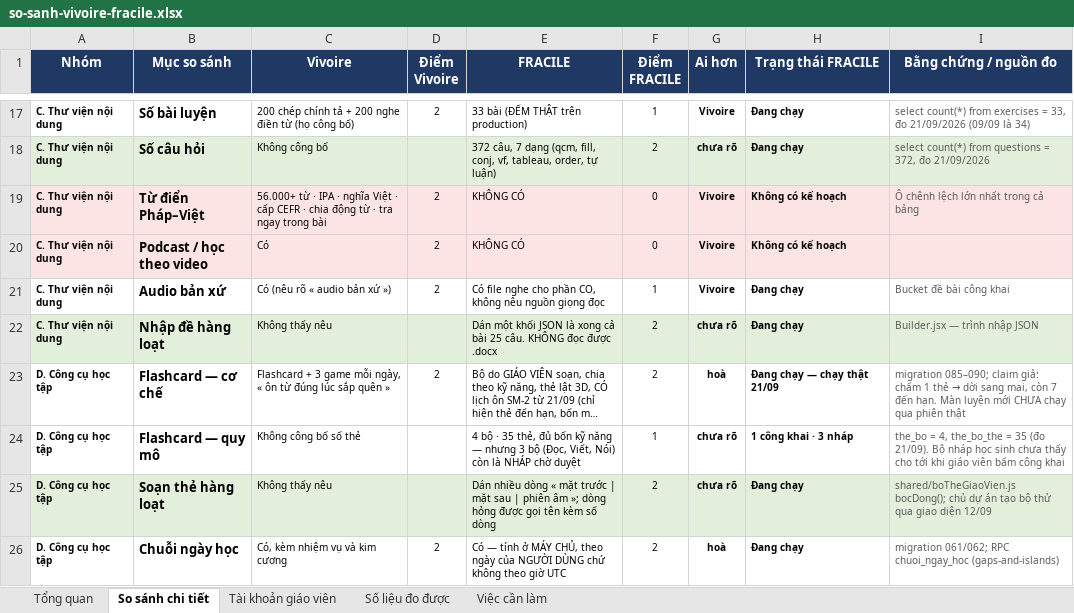
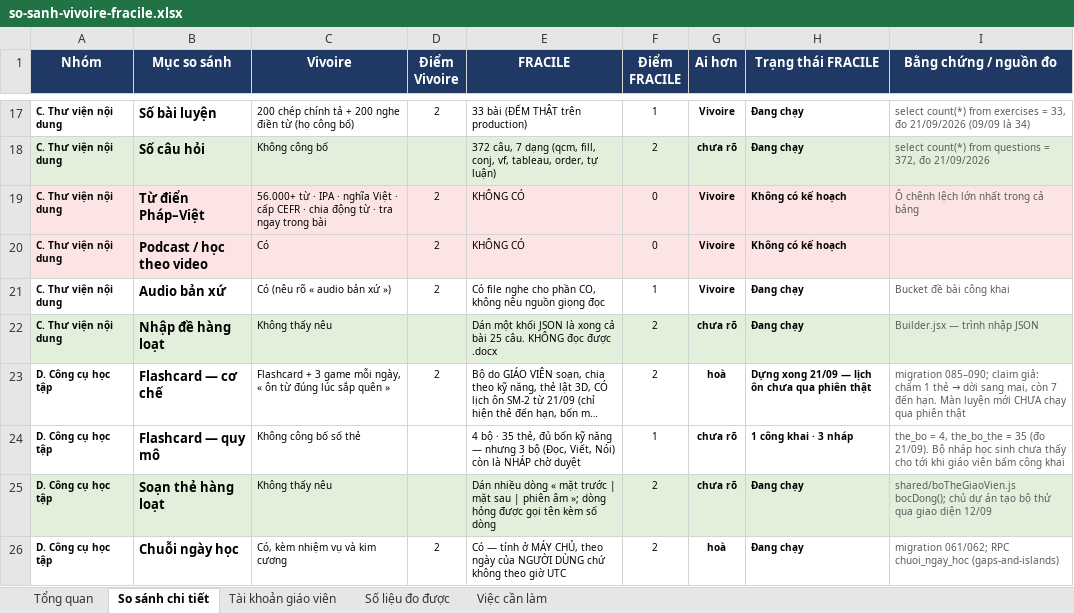
Before and after one commit to dhunff/ma-classe-de-francais, an Excel workbook: docs/so-sanh-vivoire-fracile.xlsx, sheet So sánh chi tiết, drawn as a sheet; only a part is shown, gaps mark what is left out; long unchanged cells end in …; values as stored, in another font and other column widths than the file's, no borders; the diff names each change by its address in the sheet, - before the commit and + after, or states it on an @@ line.

```diff
--- a/docs/so-sanh-vivoire-fracile.xlsx (sheet So sánh chi tiết)
+++ b/docs/so-sanh-vivoire-fracile.xlsx (sheet So sánh chi tiết)
-H23 (Trạng thái FRACILE): Đang chạy — chạy thật 21/09
+H23 (Trạng thái FRACILE): Dựng xong 21/09 — lịch ôn chưa qua phiên thật
```
